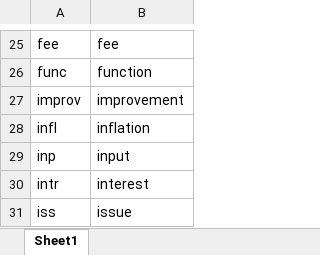
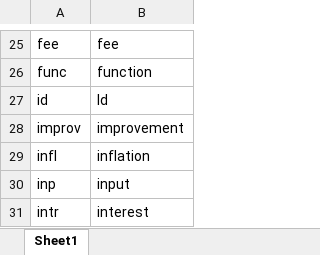
Before and after one commit to actuarial-tools/Rgogo, an Excel workbook: data-raw/Dict.en.xlsx, sheet Sheet1, drawn as a sheet; only a part is shown, gaps mark what is left out; the shorter side is filled out with more unchanged rows; values as stored, in another font and other column widths than the file's, no borders; the diff names each change by its address in the sheet, - before the commit and + after, or states it on an @@ line.

```diff
--- a/data-raw/Dict.en.xlsx (sheet Sheet1)
+++ b/data-raw/Dict.en.xlsx (sheet Sheet1)
+row 27: id | Id
```
Also changed, not shown: 1 other file.
